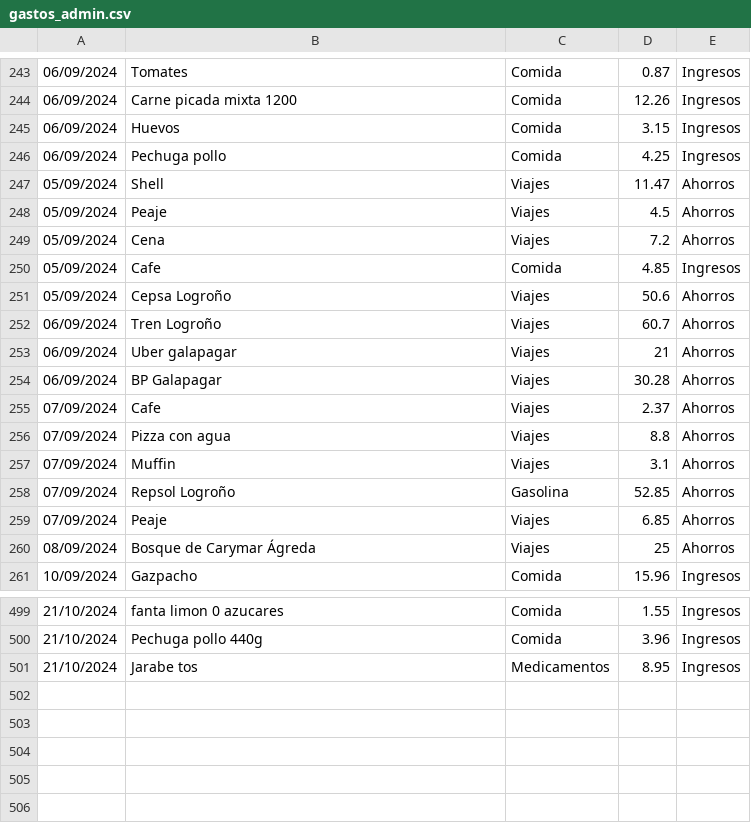
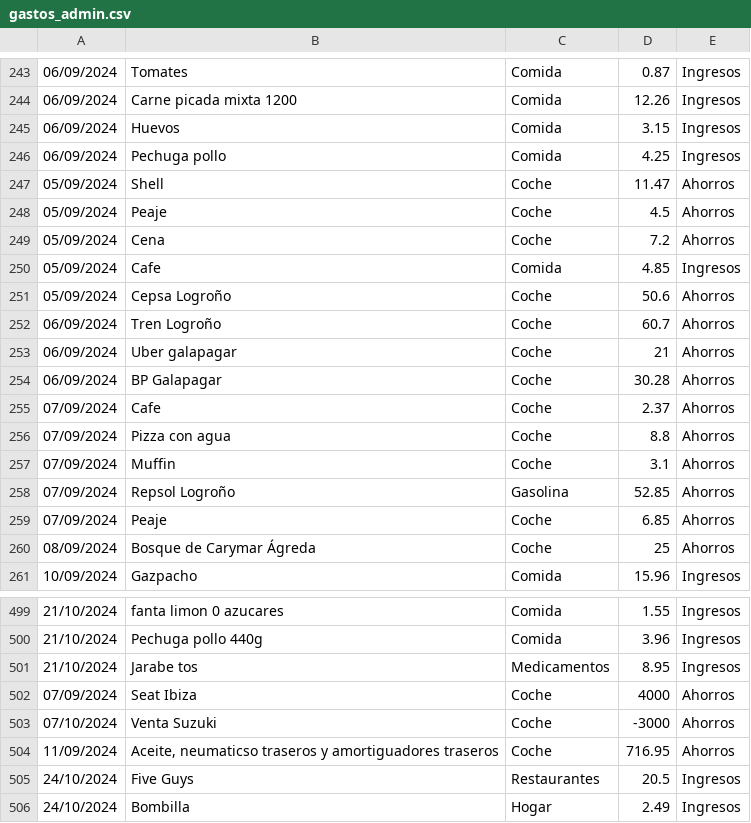
Before and after one commit to IAmTheMister/gastosKivy, a CSV file: admin/gastos_admin.csv, drawn as a sheet; only a part is shown, gaps mark what is left out.

Commit message:
gastos 24/10/2024 y gastos coche

```diff
--- a/admin/gastos_admin.csv
+++ b/admin/gastos_admin.csv
@@ -246,16 +246,16 @@
 06/09/2024,Pechuga pollo,Comida,4.25,Ingresos
-05/09/2024,Shell,Viajes,11.47,Ahorros
-05/09/2024,Peaje,Viajes,4.5,Ahorros
-05/09/2024,Cena,Viajes,7.2,Ahorros
+05/09/2024,Shell,Coche,11.47,Ahorros
+05/09/2024,Peaje,Coche,4.5,Ahorros
+05/09/2024,Cena,Coche,7.2,Ahorros
 05/09/2024,Cafe,Comida,4.85,Ingresos
-05/09/2024,Cepsa Logroño,Viajes,50.6,Ahorros
-06/09/2024,Tren Logroño,Viajes,60.7,Ahorros
-06/09/2024,Uber galapagar,Viajes,21,Ahorros
-06/09/2024,BP Galapagar,Viajes,30.28,Ahorros
-07/09/2024,Cafe,Viajes,2.37,Ahorros
-07/09/2024,Pizza con agua,Viajes,8.8,Ahorros
-07/09/2024,Muffin,Viajes,3.1,Ahorros
+05/09/2024,Cepsa Logroño,Coche,50.6,Ahorros
+06/09/2024,Tren Logroño,Coche,60.7,Ahorros
+06/09/2024,Uber galapagar,Coche,21,Ahorros
+06/09/2024,BP Galapagar,Coche,30.28,Ahorros
+07/09/2024,Cafe,Coche,2.37,Ahorros
+07/09/2024,Pizza con agua,Coche,8.8,Ahorros
+07/09/2024,Muffin,Coche,3.1,Ahorros
 07/09/2024,Repsol Logroño,Gasolina,52.85,Ahorros
-07/09/2024,Peaje,Viajes,6.85,Ahorros
-08/09/2024,Bosque de Carymar Ágreda,Viajes,25,Ahorros
+07/09/2024,Peaje,Coche,6.85,Ahorros
+08/09/2024,Bosque de Carymar Ágreda,Coche,25,Ahorros
 10/09/2024,Gazpacho,Comida,15.96,Ingresos
@@ -501 +501,6 @@
 21/10/2024,Jarabe tos,Medicamentos,8.95,Ingresos
+07/09/2024,Seat Ibiza ,Coche,4000,Ahorros
+07/10/2024,Venta Suzuki,Coche,-3000,Ahorros
+11/09/2024,"Aceite, neumaticso traseros y amortiguadores traseros",Coche,716.95,Ahorros
+24/10/2024,Five Guys,Restaurantes,20.5,Ingresos
+24/10/2024,Bombilla,Hogar,2.49,Ingresos
```
Also changed, not shown: 11 other files.
